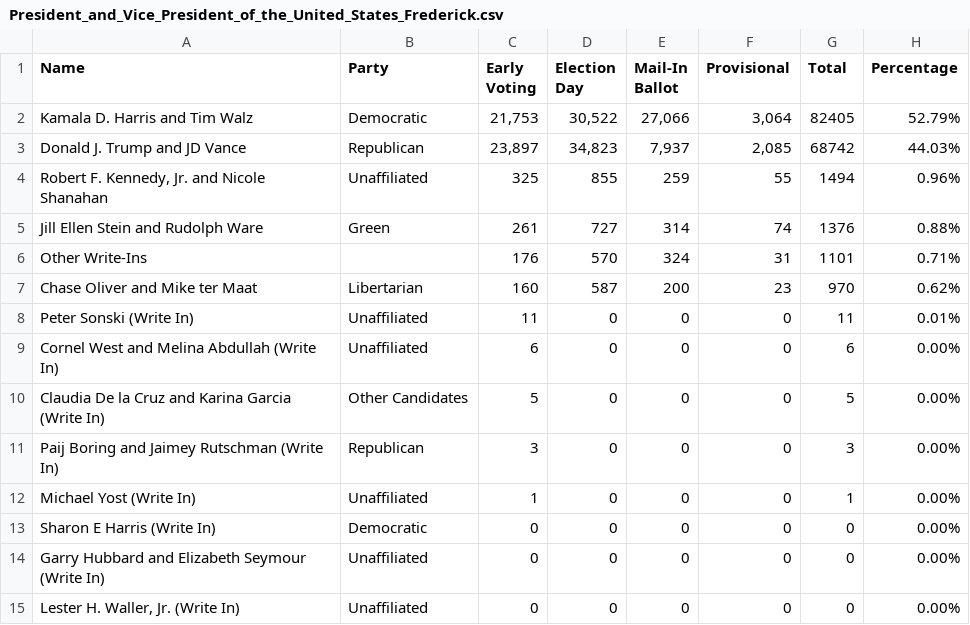
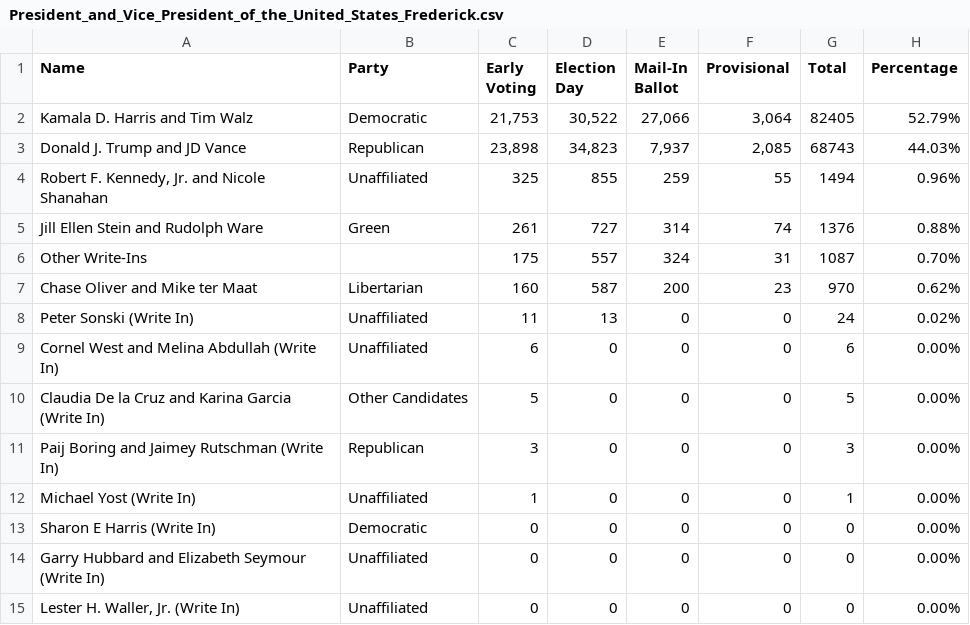
Before and after one commit to dwillis/maryland_elections, a CSV file: data/President_and_Vice_President_of_the_United_States_Frederick.csv, drawn as a sheet; only a part is shown.

```diff
--- a/data/President_and_Vice_President_of_the_United_States_Frederick.csv
+++ b/data/President_and_Vice_President_of_the_United_States_Frederick.csv
@@ -2,8 +2,8 @@ Name,Party,Early Voting,Election Day,Mail-In Ballot,Provisional,Total,Percentage
 Kamala D. Harris and Tim Walz,Democratic,"21,753","30,522","27,066","3,064",82405,52.79%
-Donald J. Trump and JD Vance,Republican,"23,897","34,823","7,937","2,085",68742,44.03%
+Donald J. Trump and JD Vance,Republican,"23,898","34,823","7,937","2,085",68743,44.03%
 "Robert F. Kennedy, Jr. and Nicole Shanahan",Unaffiliated,325,855,259,55,1494,0.96%
 Jill Ellen Stein and Rudolph Ware,Green,261,727,314,74,1376,0.88%
-Other Write-Ins,,176,570,324,31,1101,0.71%
+Other Write-Ins,,175,557,324,31,1087,0.70%
 Chase Oliver and Mike ter Maat,Libertarian,160,587,200,23,970,0.62%
-Peter Sonski (Write In),Unaffiliated,11,0,0,0,11,0.01%
+Peter Sonski (Write In),Unaffiliated,11,13,0,0,24,0.02%
 Cornel West and Melina Abdullah (Write In),Unaffiliated,6,0,0,0,6,0.00%
```
Also changed, not shown: data/Board_of_Education_Frederick.csv.
